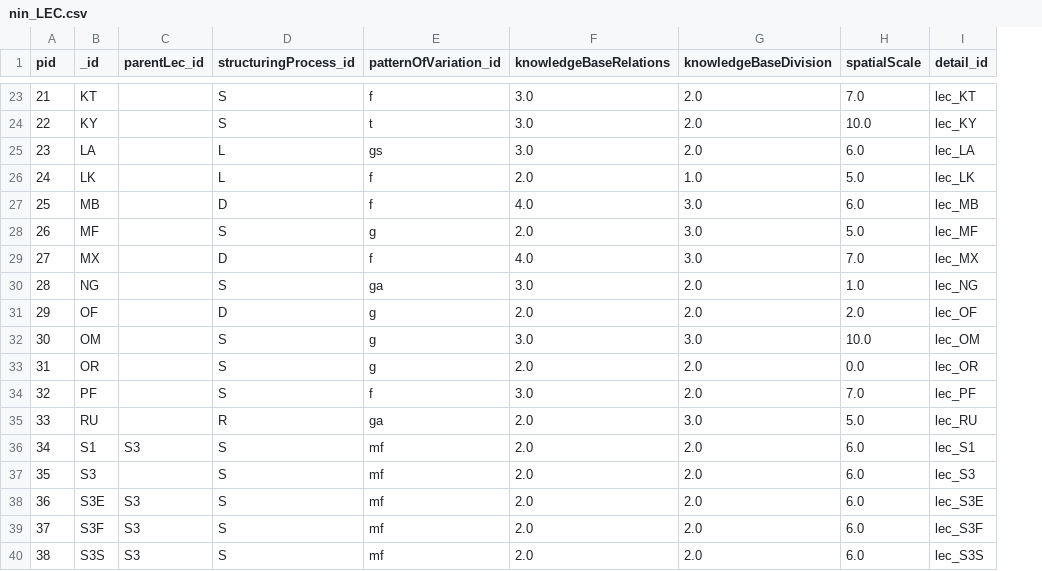
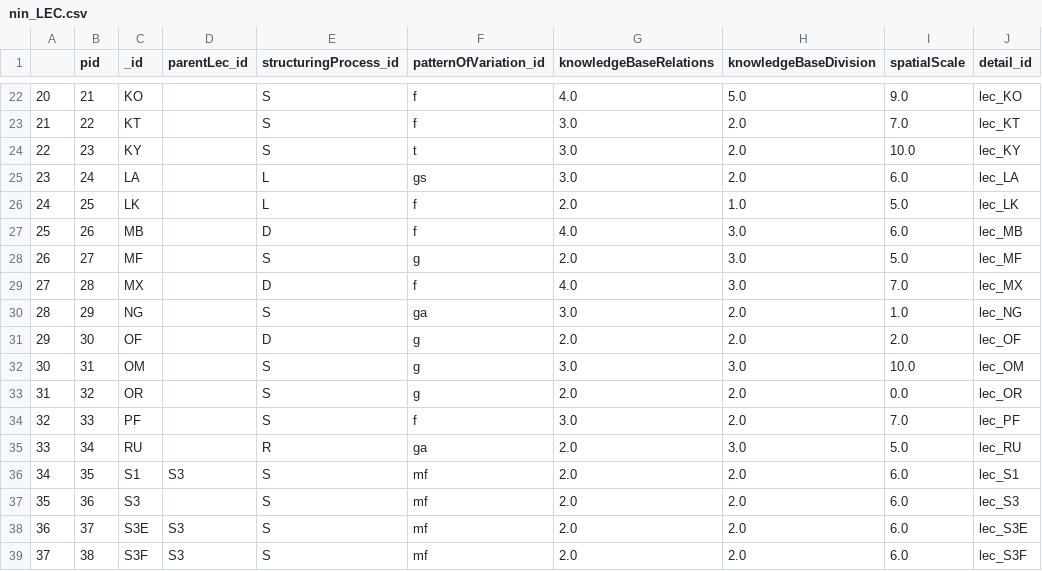
Before and after one commit to MichalTorma/natur-i-norge, a CSV file: scripts/database/tables/db_export/nin_LEC.csv, drawn as a sheet; only a part is shown, gaps mark what is left out; removed rows and columns are numbered as before the commit, all else as after; the diff covers the shown part only; the diff names each change by its address in the sheet, - before the commit and + after, or states it on an @@ line.

```diff
--- a/scripts/database/tables/db_export/nin_LEC.csv
+++ b/scripts/database/tables/db_export/nin_LEC.csv
+column A, rows 22-23: 20 | 21; rows 25-39: 23 | 24 | 25 | 26 | 27 | 28 | 29 | 30 | 31 | 32 | 33 | 34 | 35 | 36 | 37
-C22 (_id): KT
+C22 (_id): KO
-G22 (knowledgeBaseRelations): 3.0
+G22 (knowledgeBaseRelations): 4.0
-H22 (knowledgeBaseDivision): 2.0
+H22 (knowledgeBaseDivision): 5.0
-I22 (spatialScale): 7.0
+I22 (spatialScale): 9.0
-J22 (detail_id): lec_KT
+J22 (detail_id): lec_KO
-C23 (_id): KY
+C23 (_id): KT
-F23 (patternOfVariation_id): t
+F23 (patternOfVariation_id): f
-I23 (spatialScale): 10.0
+I23 (spatialScale): 7.0
-J23 (detail_id): lec_KY
+J23 (detail_id): lec_KT
+row 24: 22 | 23 | KY |  | S | t | 3.0 | 2.0 | 10.0 | lec_KY
-B25 (pid): 23
+B25 (pid): 24
-B26 (pid): 24
+B26 (pid): 25
-B27 (pid): 25
+B27 (pid): 26
-B28 (pid): 26
+B28 (pid): 27
-B29 (pid): 27
+B29 (pid): 28
-B30 (pid): 28
+B30 (pid): 29
-B31 (pid): 29
+B31 (pid): 30
-B32 (pid): 30
+B32 (pid): 31
-B33 (pid): 31
+B33 (pid): 32
-B34 (pid): 32
+B34 (pid): 33
-B35 (pid): 33
+B35 (pid): 34
-row 36: 34 | S1 | S3 | S | mf | 2.0 | 2.0 | 6.0 | lec_S1
-C36 (_id): S3
+C36 (_id): S1
-D36 (parentLec_id): (empty)
+D36 (parentLec_id): S3
-J36 (detail_id): lec_S3
+J36 (detail_id): lec_S1
-C37 (_id): S3E
+C37 (_id): S3
-D37 (parentLec_id): S3
+D37 (parentLec_id): (empty)
-J37 (detail_id): lec_S3E
+J37 (detail_id): lec_S3
-C38 (_id): S3F
+C38 (_id): S3E
-J38 (detail_id): lec_S3F
+J38 (detail_id): lec_S3E
-C39 (_id): S3S
+C39 (_id): S3F
-J39 (detail_id): lec_S3S
+J39 (detail_id): lec_S3F
```
Also changed, not shown: 2 added rows, 2 removed rows and 55 edited cells elsewhere in this file, scripts/database/tables/db_export/nin_ElementarySegmentCombination.csv, scripts/database/tables/db_export/nin_ElementarySegmentGroup.csv, 25 other files.
